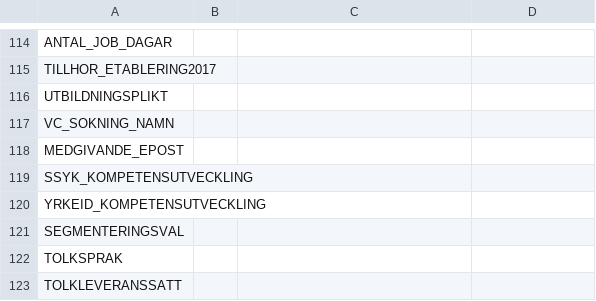
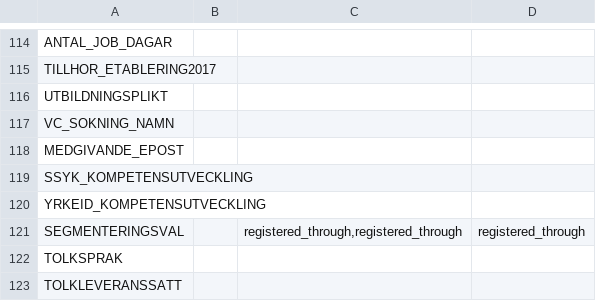
Before and after one commit to vertelab/odoo-af, a CSV file: af_data_ais-f_loader/data/arbetssokande_mapping.csv, drawn as a sheet; only a part is shown, gaps mark what is left out.

Commit message:
af_data_ais-f_loader: added registered_through

```diff
--- a/af_data_ais-f_loader/data/arbetssokande_mapping.csv
+++ b/af_data_ais-f_loader/data/arbetssokande_mapping.csv
@@ -120,3 +120,3 @@ SSYK_KOMPETENSUTVECKLING,,,
 YRKEID_KOMPETENSUTVECKLING,,,
-SEGMENTERINGSVAL,,,
+SEGMENTERINGSVAL,,"registered_through,registered_through",registered_through
 TOLKSPRAK,,,
```
Also changed, not shown: 1 other file.
